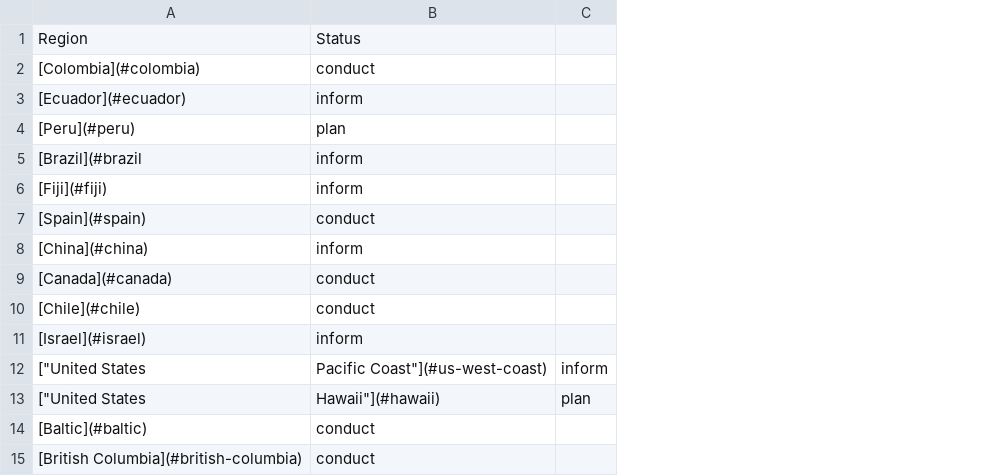
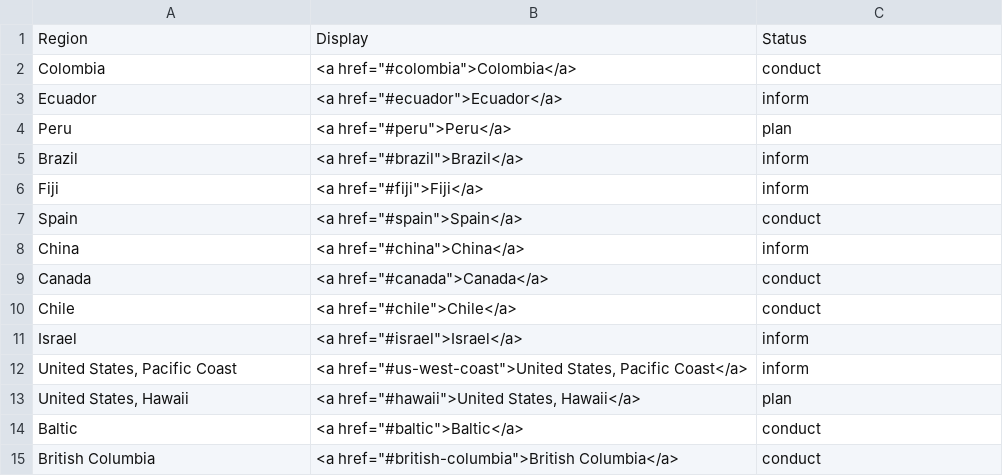
Before and after one commit to OHI-Science/ohi-science.github.io, a CSV file: assets/maps/regions.csv, drawn as a sheet; removed rows and columns are numbered as before the commit, all else as after; the diff names each change by its address in the sheet, - before the commit and + after, or states it on an @@ line.

```diff
--- a/assets/maps/regions.csv
+++ b/assets/maps/regions.csv
+column B, rows 1-11: Display | <a href="#colombia">Colombia</a> | <a href="#ecuador">Ecuador</a> | <a href="#peru">Peru</a> | <a href="#brazil">Brazil</a> | <a href="#fiji">Fiji</a> | <a href="#spain">Spain</a> | <a href="#china">China</a> | <a href="#canada">Canada</a> | <a href="#chile">Chile</a> | <a href="#israel">Israel</a>; rows 14-15: <a href="#baltic">Baltic</a> | <a href="#british-columbia">British Columbia</a>
-column C, empty
-A2: [Colombia](#colombia)
+A2: Colombia
-A3: [Ecuador](#ecuador)
+A3: Ecuador
-A4: [Peru](#peru)
+A4: Peru
-A5: [Brazil](#brazil
+A5: Brazil
-A6: [Fiji](#fiji)
+A6: Fiji
-A7: [Spain](#spain)
+A7: Spain
-A8: [China](#china)
+A8: China
-A9: [Canada](#canada)
+A9: Canada
-A10: [Chile](#chile)
+A10: Chile
-A11: [Israel](#israel)
+A11: Israel
-row 12: ["United States | Pacific Coast"](#us-west-coast) | inform
-row 13: ["United States | Hawaii"](#hawaii) | plan
+row 12: United States, Pacific Coast | <a href="#us-west-coast">United States, Pacific Coast</a> | inform
+row 13: United States, Hawaii | <a href="#hawaii">United States, Hawaii</a> | plan
-A14: [Baltic](#baltic)
+A14: Baltic
-A15: [British Columbia](#british-columbia)
+A15: British Columbia
```
Also changed, not shown: 31 other files.
